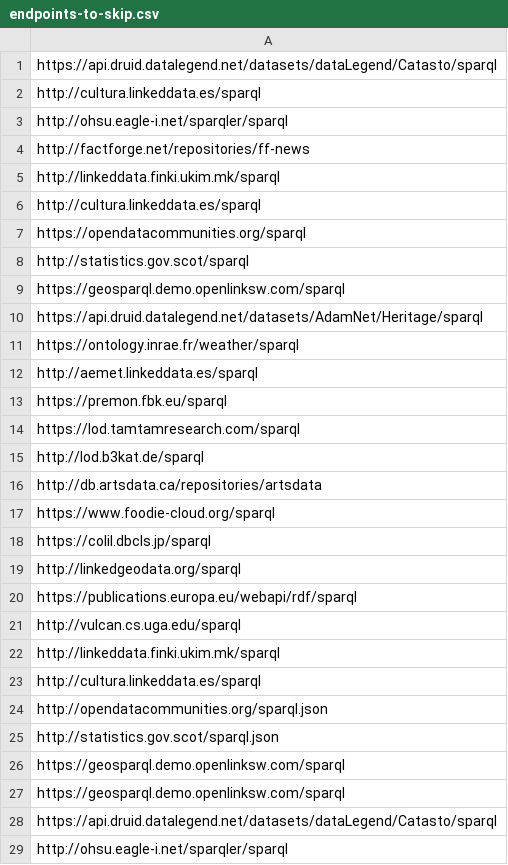
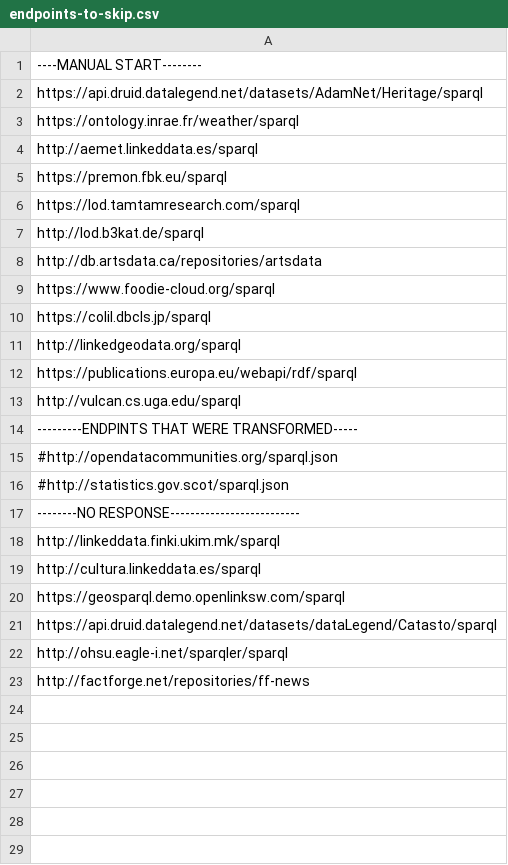
Before and after one commit to igorskasminins/lod-extraction, a CSV file: endpoints/endpoints-to-skip.csv, drawn as a sheet; only a part is shown; the shorter side is filled out with more unchanged rows.

```diff
--- a/endpoints/endpoints-to-skip.csv
+++ b/endpoints/endpoints-to-skip.csv
@@ -1,10 +1,2 @@
-https://api.druid.datalegend.net/datasets/dataLegend/Catasto/sparql
-http://cultura.linkeddata.es/sparql
-http://ohsu.eagle-i.net/sparqler/sparql
-http://factforge.net/repositories/ff-news
-http://linkeddata.finki.ukim.mk/sparql
-http://cultura.linkeddata.es/sparql
-https://opendatacommunities.org/sparql
-http://statistics.gov.scot/sparql
-https://geosparql.demo.openlinksw.com/sparql
+----MANUAL START--------
 https://api.druid.datalegend.net/datasets/AdamNet/Heritage/sparql
@@ -21,7 +13,8 @@ https://publications.europa.eu/webapi/rdf/sparql
 http://vulcan.cs.uga.edu/sparql
+---------ENDPINTS THAT WERE TRANSFORMED-----
+#http://opendatacommunities.org/sparql.json
+#http://statistics.gov.scot/sparql.json
+--------NO RESPONSE--------------------------
 http://linkeddata.finki.ukim.mk/sparql
 http://cultura.linkeddata.es/sparql
-http://opendatacommunities.org/sparql.json
-http://statistics.gov.scot/sparql.json
-https://geosparql.demo.openlinksw.com/sparql
 https://geosparql.demo.openlinksw.com/sparql
```
Also changed, not shown: 12 other files.
